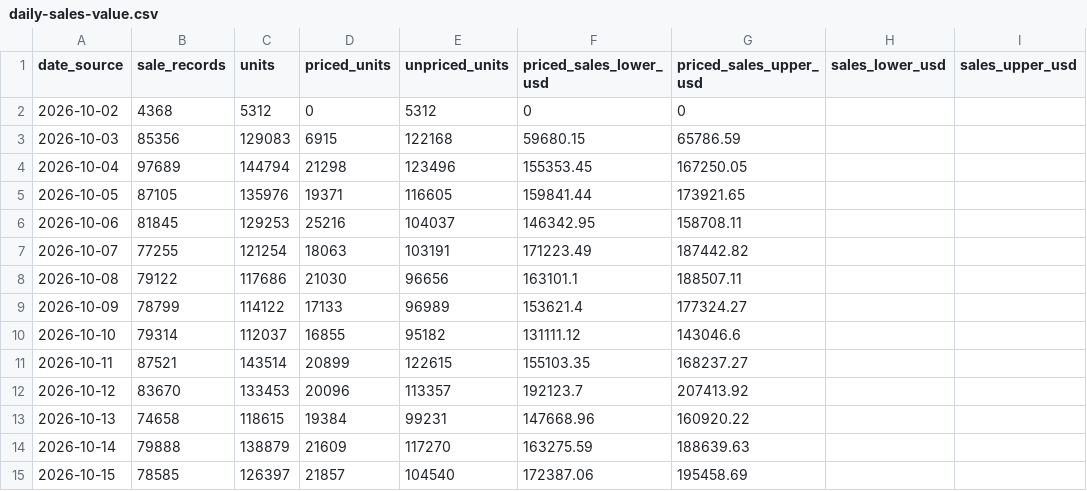
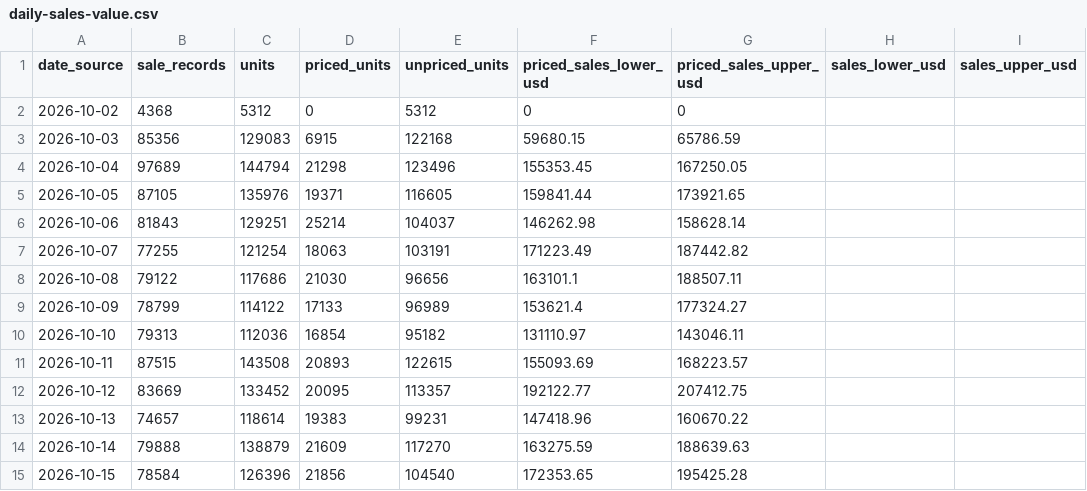
Before and after one commit to hanshanley/pokemon-tcg, a CSV file: reports/latest/daily-sales-value.csv, drawn as a sheet; only a part is shown; the diff covers the shown part only; the diff names each change by its address in the sheet, - before the commit and + after, or states it on an @@ line.

Commit message:
Update daily Pokemon volume: 2026-11-04

```diff
--- a/reports/latest/daily-sales-value.csv
+++ b/reports/latest/daily-sales-value.csv
-B6 (sale_records): 81845
+B6 (sale_records): 81843
-C6 (units): 129253
+C6 (units): 129251
-D6 (priced_units): 25216
+D6 (priced_units): 25214
-F6 (priced_sales_lower_usd): 146342.95
+F6 (priced_sales_lower_usd): 146262.98
-G6 (priced_sales_upper_usd): 158708.11
+G6 (priced_sales_upper_usd): 158628.14
-B10 (sale_records): 79314
+B10 (sale_records): 79313
-C10 (units): 112037
+C10 (units): 112036
-D10 (priced_units): 16855
+D10 (priced_units): 16854
-F10 (priced_sales_lower_usd): 131111.12
+F10 (priced_sales_lower_usd): 131110.97
-G10 (priced_sales_upper_usd): 143046.6
+G10 (priced_sales_upper_usd): 143046.11
-B11 (sale_records): 87521
+B11 (sale_records): 87515
-C11 (units): 143514
+C11 (units): 143508
-D11 (priced_units): 20899
+D11 (priced_units): 20893
-F11 (priced_sales_lower_usd): 155103.35
+F11 (priced_sales_lower_usd): 155093.69
-G11 (priced_sales_upper_usd): 168237.27
+G11 (priced_sales_upper_usd): 168223.57
-B12 (sale_records): 83670
+B12 (sale_records): 83669
-C12 (units): 133453
+C12 (units): 133452
-D12 (priced_units): 20096
+D12 (priced_units): 20095
-F12 (priced_sales_lower_usd): 192123.7
+F12 (priced_sales_lower_usd): 192122.77
-G12 (priced_sales_upper_usd): 207413.92
+G12 (priced_sales_upper_usd): 207412.75
-B13 (sale_records): 74658
+B13 (sale_records): 74657
-C13 (units): 118615
+C13 (units): 118614
-D13 (priced_units): 19384
+D13 (priced_units): 19383
-F13 (priced_sales_lower_usd): 147668.96
+F13 (priced_sales_lower_usd): 147418.96
-G13 (priced_sales_upper_usd): 160920.22
+G13 (priced_sales_upper_usd): 160670.22
-B15 (sale_records): 78585
+B15 (sale_records): 78584
-C15 (units): 126397
+C15 (units): 126396
-D15 (priced_units): 21857
+D15 (priced_units): 21856
-F15 (priced_sales_lower_usd): 172387.06
+F15 (priced_sales_lower_usd): 172353.65
-G15 (priced_sales_upper_usd): 195458.69
+G15 (priced_sales_upper_usd): 195425.28
```
Also changed, not shown: 64 edited cells elsewhere in this file, reports/latest/daily-trading.csv, reports/latest/daily-volume.csv, 7 other files.
